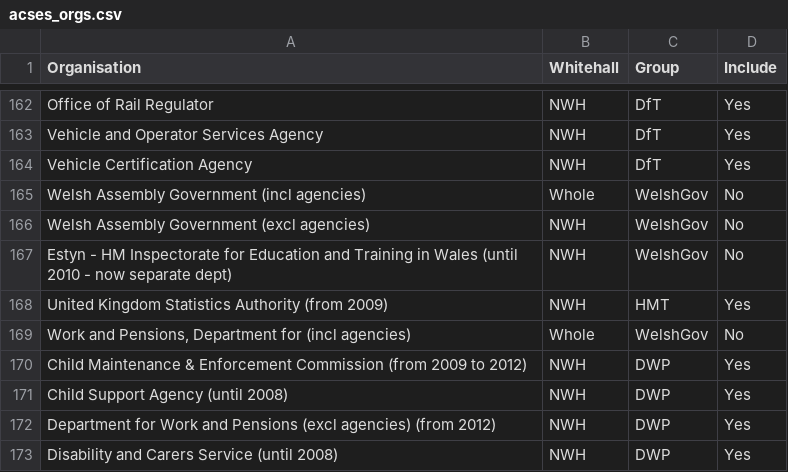
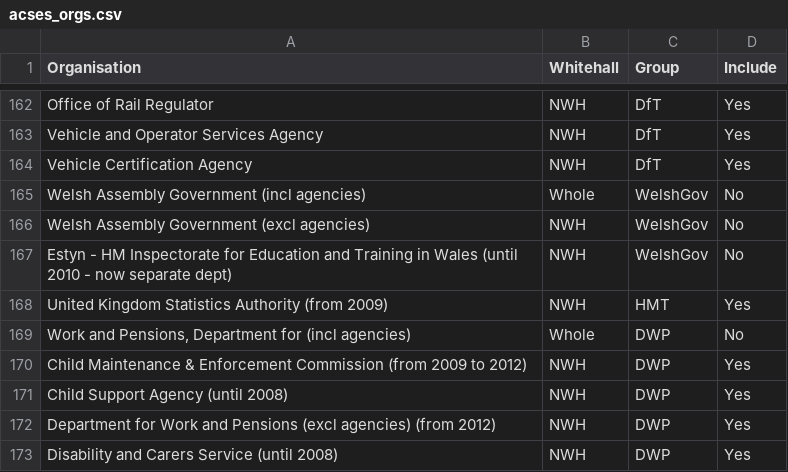
Before and after one commit to petrbouchal/ukgov, a CSV file: data-input/acses_orgs.csv, drawn as a sheet; only a part is shown, gaps mark what is left out.

```diff
--- a/data-input/acses_orgs.csv
+++ b/data-input/acses_orgs.csv
@@ -168,3 +168,3 @@ Estyn - HM Inspectorate for Education and Training in Wales (until 2010 - now se
 United Kingdom Statistics Authority (from 2009),NWH,HMT,Yes
-"Work and Pensions, Department for (incl agencies)",Whole,WelshGov,No
+"Work and Pensions, Department for (incl agencies)",Whole,DWP,No
 Child Maintenance & Enforcement Commission (from 2009 to 2012),NWH,DWP,Yes
```
Also changed, not shown: 34 other files.
